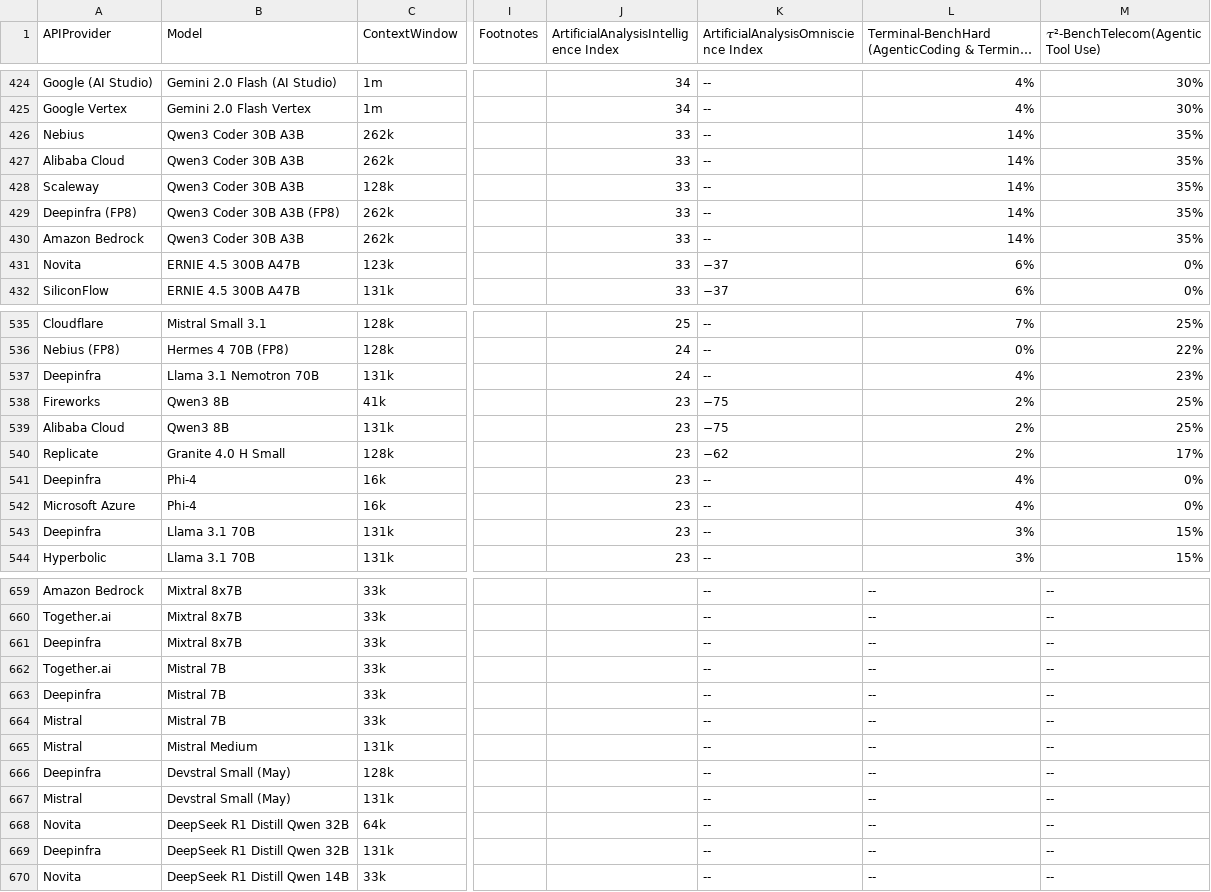
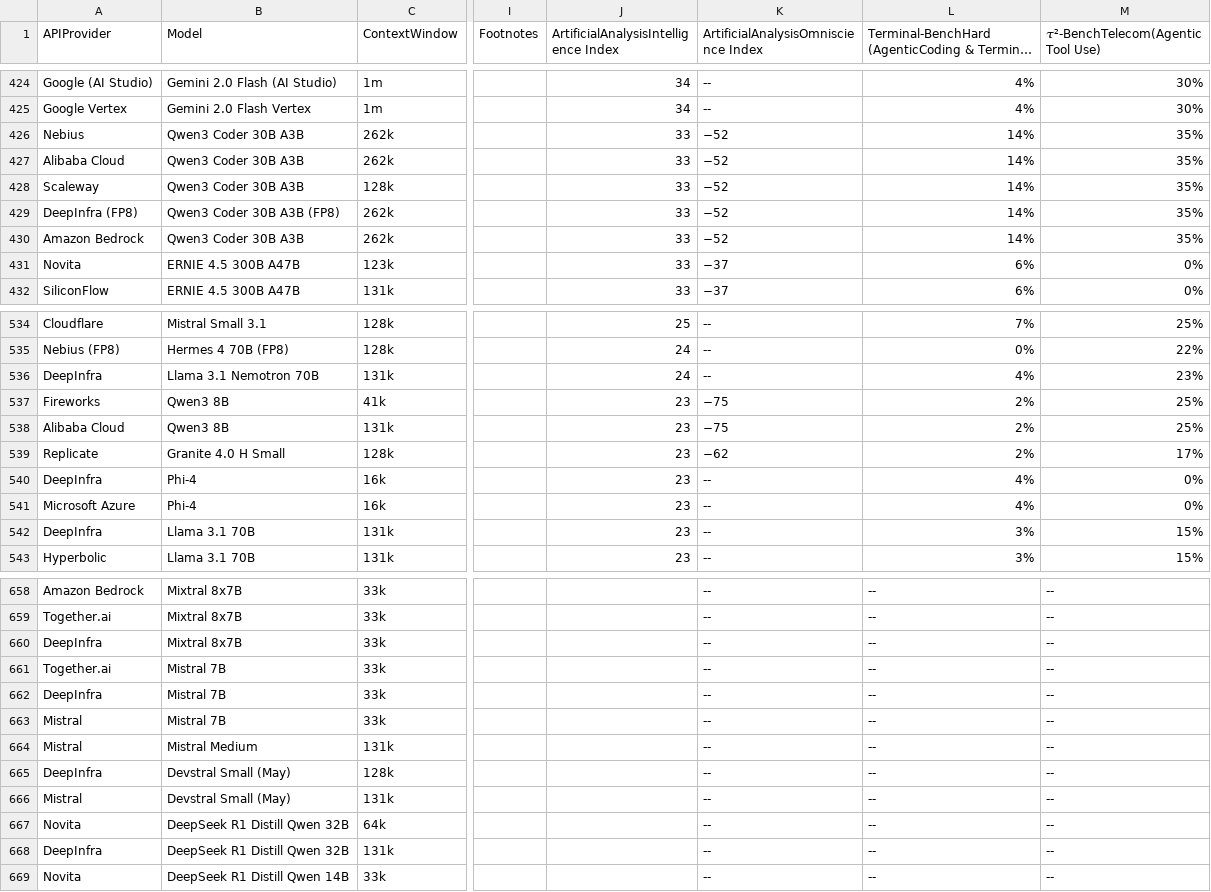
Before and after one commit to Nidhal-Jegham/HowHungryisAIDashboard, a CSV file: data/artificialanalysis_cleanlong.csv, drawn as a sheet; only a part is shown, gaps mark what is left out; long unchanged cells end in …; addresses are those after the commit; the diff covers the shown part only; the diff names each change by its address in the sheet, - before the commit and + after, or states it on an @@ line.

```diff
--- a/data/artificialanalysis_cleanlong.csv
+++ b/data/artificialanalysis_cleanlong.csv
-K426:K430: --
+K426:K430: −52
-A429 (APIProvider): Deepinfra (FP8)
+A429 (APIProvider): DeepInfra (FP8)
-A536 (APIProvider): Deepinfra
+A536 (APIProvider): DeepInfra
-A540 (APIProvider): Deepinfra
+A540 (APIProvider): DeepInfra
-A542 (APIProvider): Deepinfra
+A542 (APIProvider): DeepInfra
-A660 (APIProvider): Deepinfra
+A660 (APIProvider): DeepInfra
-A662 (APIProvider): Deepinfra
+A662 (APIProvider): DeepInfra
-A665 (APIProvider): Deepinfra
+A665 (APIProvider): DeepInfra
-A668 (APIProvider): Deepinfra
+A668 (APIProvider): DeepInfra
```
Also changed, not shown: 1 removed row and 63 edited cells elsewhere in this file, data/artificialanalysis_cleanmedium.csv, data/artificialanalysis_cleanshort.csv, 3 other files.
